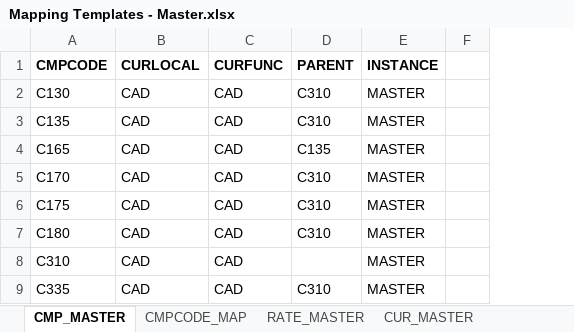
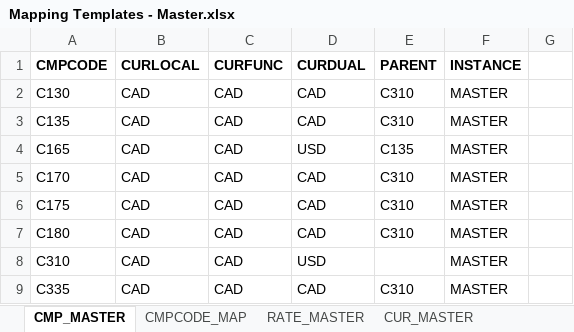
Before and after one commit to phi2039/livcodamig, an Excel workbook: Mapping Templates - Master.xlsx, sheet CMP_MASTER, drawn as a sheet; only a part is shown; values as stored, in another font and other column widths than the file's, no borders; the diff names each change by its address in the sheet, - before the commit and + after, or states it on an @@ line.

```diff
--- a/Mapping Templates - Master.xlsx (sheet CMP_MASTER)
+++ b/Mapping Templates - Master.xlsx (sheet CMP_MASTER)
+column D (CURDUAL), rows 2-9: CAD | CAD | USD | CAD | CAD | CAD | USD | CAD
```
Also changed, not shown: sheet RATE_MASTER, Master Migration Rules.xlsx, 7 other files.
